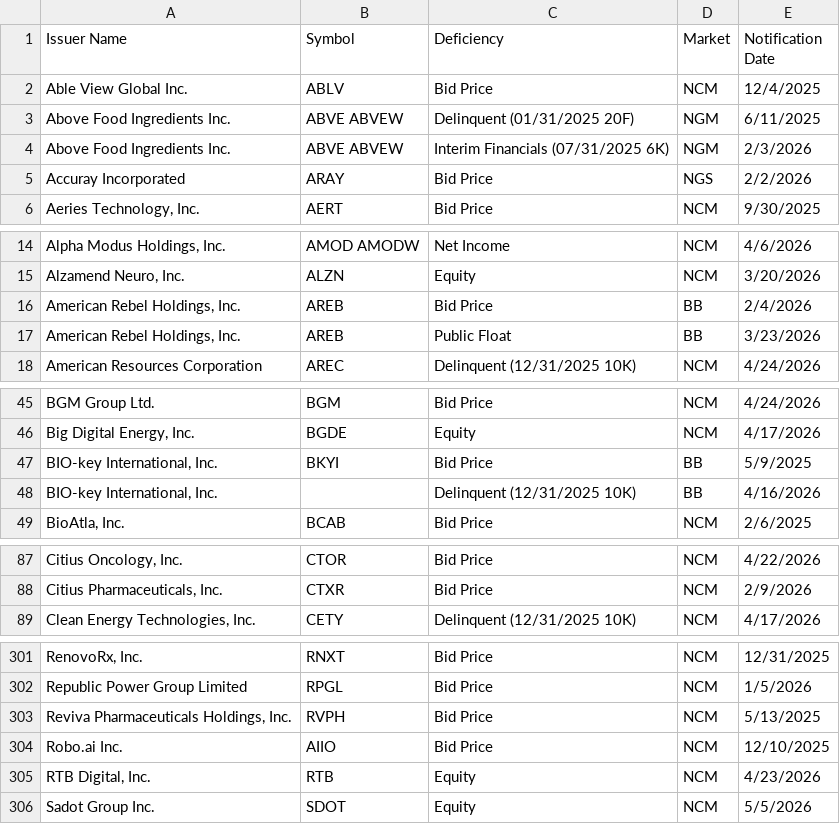
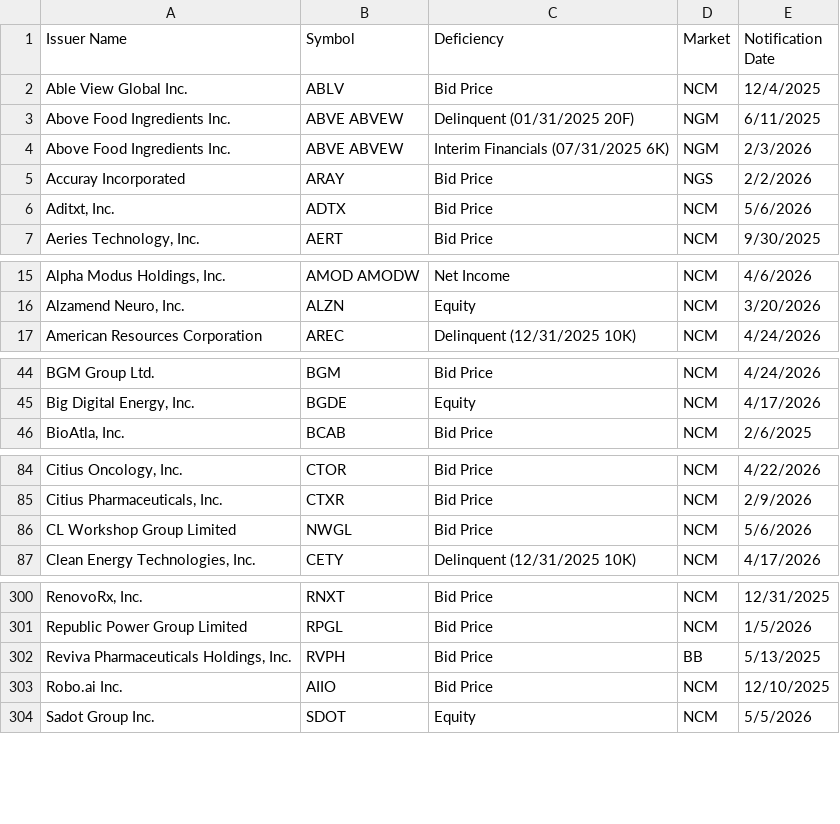
Before and after one commit to ieattokens/noncompliance, a CSV file: noncompliance.csv, drawn as a sheet; only a part is shown, gaps mark what is left out; the diff covers the shown part only.

```diff
--- a/noncompliance.csv
+++ b/noncompliance.csv
@@ -5,2 +5,3 @@
 "Accuray Incorporated","ARAY","Bid Price","NGS","2/2/2026"
+"Aditxt, Inc.","ADTX","Bid Price","NCM","5/6/2026"
 "Aeries Technology, Inc.","AERT","Bid Price","NCM","9/30/2025"
@@ -15,4 +16,2 @@
 "Alzamend Neuro, Inc.","ALZN","Equity","NCM","3/20/2026"
-"American Rebel Holdings, Inc.","AREB","Bid Price","BB","2/4/2026"
-"American Rebel Holdings, Inc.","AREB","Public Float","BB","3/23/2026"
 "American Resources Corporation","AREC","Delinquent (12/31/2025 10K)","NCM","4/24/2026"
@@ -46,4 +45,2 @@
 "Big Digital Energy, Inc.","BGDE","Equity","NCM","4/17/2026"
-"BIO-key International, Inc.","BKYI","Bid Price","BB","5/9/2025"
-"BIO-key International, Inc.",,"Delinquent (12/31/2025 10K)","BB","4/16/2026"
 "BioAtla, Inc.","BCAB","Bid Price","NCM","2/6/2025"
@@ -88,2 +85,3 @@
 "Citius Pharmaceuticals, Inc.","CTXR","Bid Price","NCM","2/9/2026"
+"CL Workshop Group Limited","NWGL","Bid Price","NCM","5/6/2026"
 "Clean Energy Technologies, Inc.","CETY","Delinquent (12/31/2025 10K)","NCM","4/17/2026"
@@ -302,5 +301,4 @@
 "Republic Power Group Limited","RPGL","Bid Price","NCM","1/5/2026"
-"Reviva Pharmaceuticals Holdings, Inc.","RVPH","Bid Price","NCM","5/13/2025"
+"Reviva Pharmaceuticals Holdings, Inc.","RVPH","Bid Price","BB","5/13/2025"
 "Robo.ai Inc.","AIIO","Bid Price","NCM","12/10/2025"
-"RTB Digital, Inc.","RTB","Equity","NCM","4/23/2026"
 "Sadot Group Inc.","SDOT","Equity","NCM","5/5/2026"
```
Also changed, not shown: 2 added rows elsewhere in this file, 1 other file.
